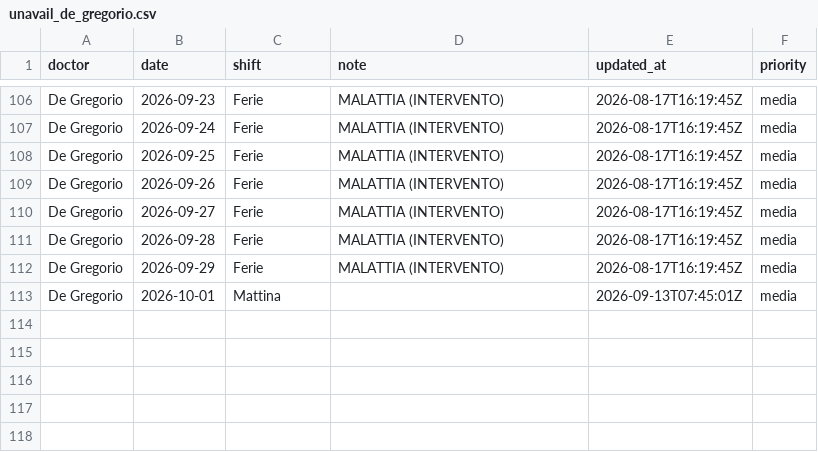
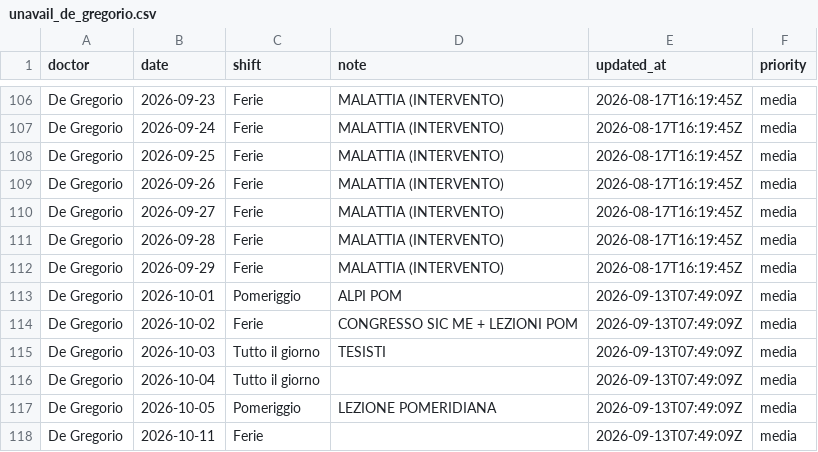
Before and after one commit to rlicordari/Turni-ind, a CSV file: data/unavailability/unavail_de_gregorio.csv, drawn as a sheet; only a part is shown, gaps mark what is left out.

Commit message:
Update unavailability: De Gregorio (2026-09-13T07:49:09Z)

```diff
--- a/data/unavailability/unavail_de_gregorio.csv
+++ b/data/unavailability/unavail_de_gregorio.csv
@@ -112,2 +112,7 @@ De Gregorio,2026-09-28,Ferie,MALATTIA (INTERVENTO),2026-08-17T16:19:45Z,media
 De Gregorio,2026-09-29,Ferie,MALATTIA (INTERVENTO),2026-08-17T16:19:45Z,media
-De Gregorio,2026-10-01,Mattina,,2026-09-13T07:45:01Z,media
+De Gregorio,2026-10-01,Pomeriggio,ALPI POM,2026-09-13T07:49:09Z,media
+De Gregorio,2026-10-02,Ferie,CONGRESSO SIC ME + LEZIONI POM,2026-09-13T07:49:09Z,media
+De Gregorio,2026-10-03,Tutto il giorno,TESISTI,2026-09-13T07:49:09Z,media
+De Gregorio,2026-10-04,Tutto il giorno,,2026-09-13T07:49:09Z,media
+De Gregorio,2026-10-05,Pomeriggio,LEZIONE POMERIDIANA,2026-09-13T07:49:09Z,media
+De Gregorio,2026-10-11,Ferie,,2026-09-13T07:49:09Z,media
```
